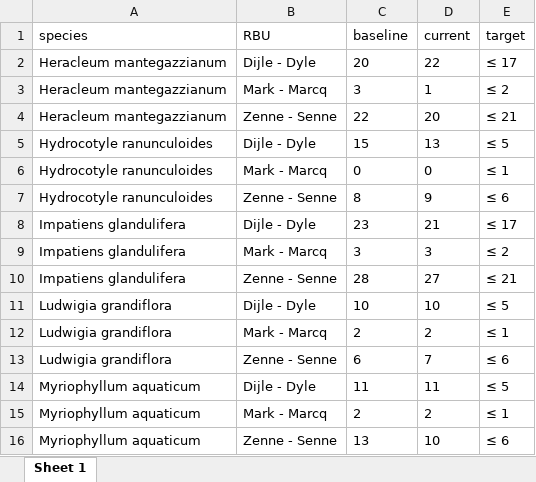
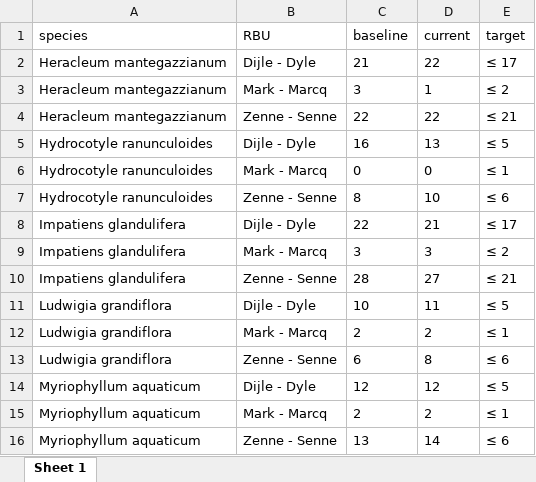
Before and after one commit to inbo/riparias-prep, an Excel workbook: data/interim/summarizing_management_table.xlsx, sheet Sheet 1, drawn as a sheet; values as stored, in another font and other column widths than the file's, no borders; the diff names each change by its address in the sheet, - before the commit and + after, or states it on an @@ line.

```diff
--- a/data/interim/summarizing_management_table.xlsx (sheet Sheet 1)
+++ b/data/interim/summarizing_management_table.xlsx (sheet Sheet 1)
-C2 (baseline): 20
+C2 (baseline): 21
-D4 (current): 20
+D4 (current): 22
-C5 (baseline): 15
+C5 (baseline): 16
-D7 (current): 9
+D7 (current): 10
-C8 (baseline): 23
+C8 (baseline): 22
-D11 (current): 10
+D11 (current): 11
-D13 (current): 7
+D13 (current): 8
-C14 (baseline): 11
+C14 (baseline): 12
-D14 (current): 11
+D14 (current): 12
-D16 (current): 10
+D16 (current): 14
```
Also changed, not shown: 18 other files.
